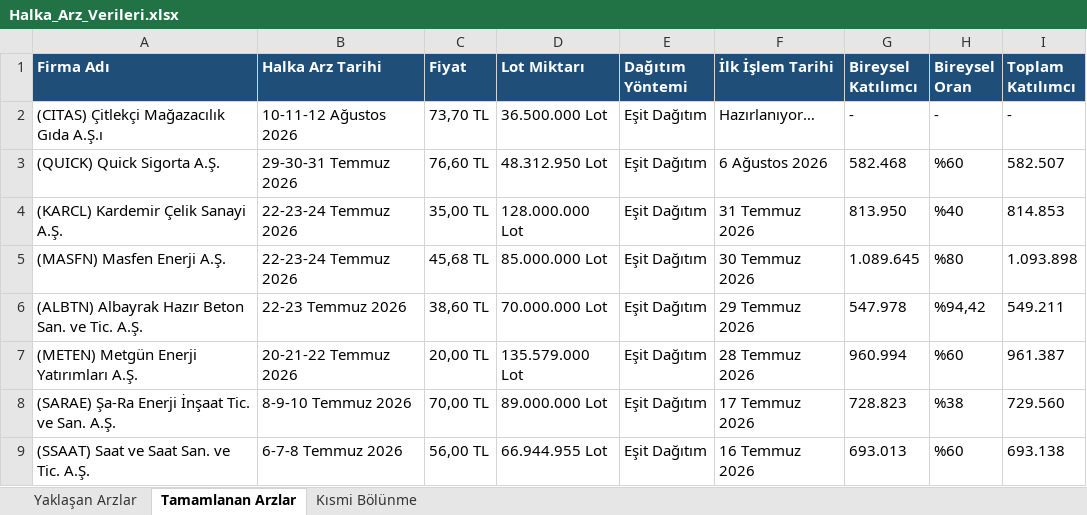
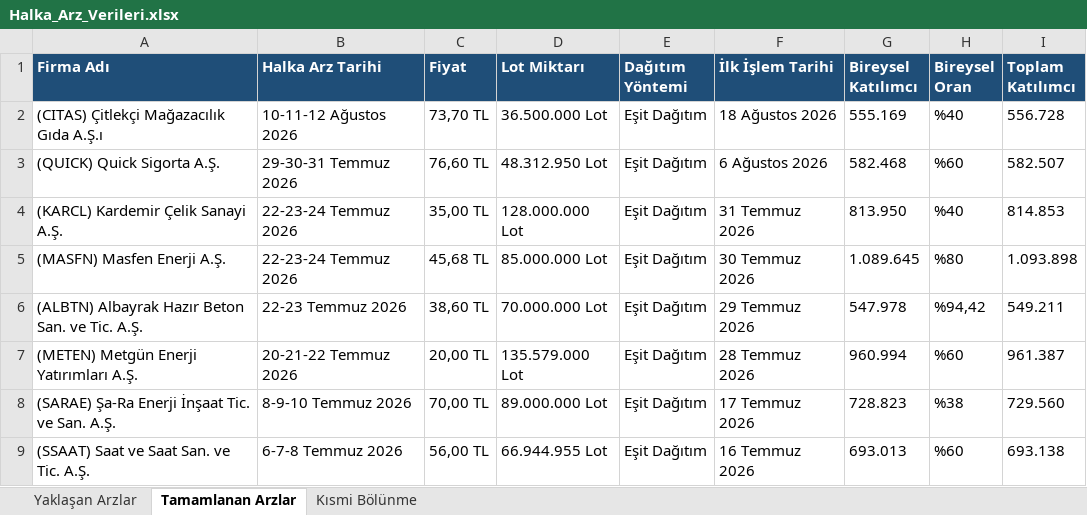
Before and after one commit to killhunter35/Halka-Arz-Botu, an Excel workbook: Halka_Arz_Verileri.xlsx, sheet Tamamlanan Arzlar, drawn as a sheet; only a part is shown; values as stored, in another font and other column widths than the file's, no borders; the diff names each change by its address in the sheet, - before the commit and + after, or states it on an @@ line.

```diff
--- a/Halka_Arz_Verileri.xlsx (sheet Tamamlanan Arzlar)
+++ b/Halka_Arz_Verileri.xlsx (sheet Tamamlanan Arzlar)
-F2 (İlk İşlem Tarihi): Hazırlanıyor…
+F2 (İlk İşlem Tarihi): 18 Ağustos 2026
-G2 (Bireysel Katılımcı): -
+G2 (Bireysel Katılımcı): 555.169
-H2 (Bireysel Oran): -
+H2 (Bireysel Oran): %40
-I2 (Toplam Katılımcı): -
+I2 (Toplam Katılımcı): 556.728
```
Also changed, not shown: sheet Yaklaşan Arzlar.
